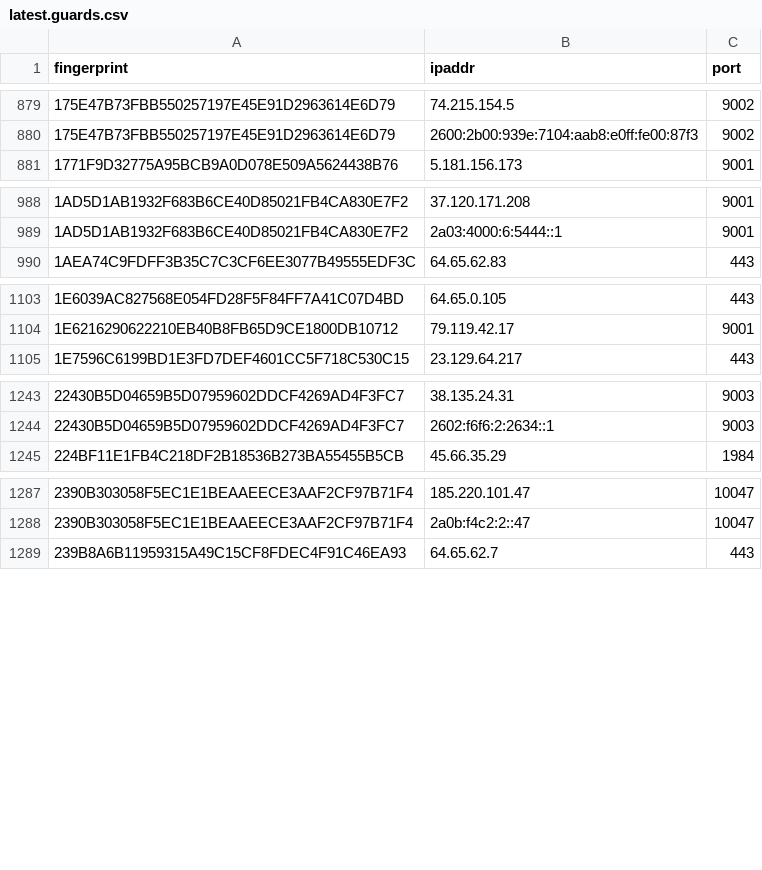
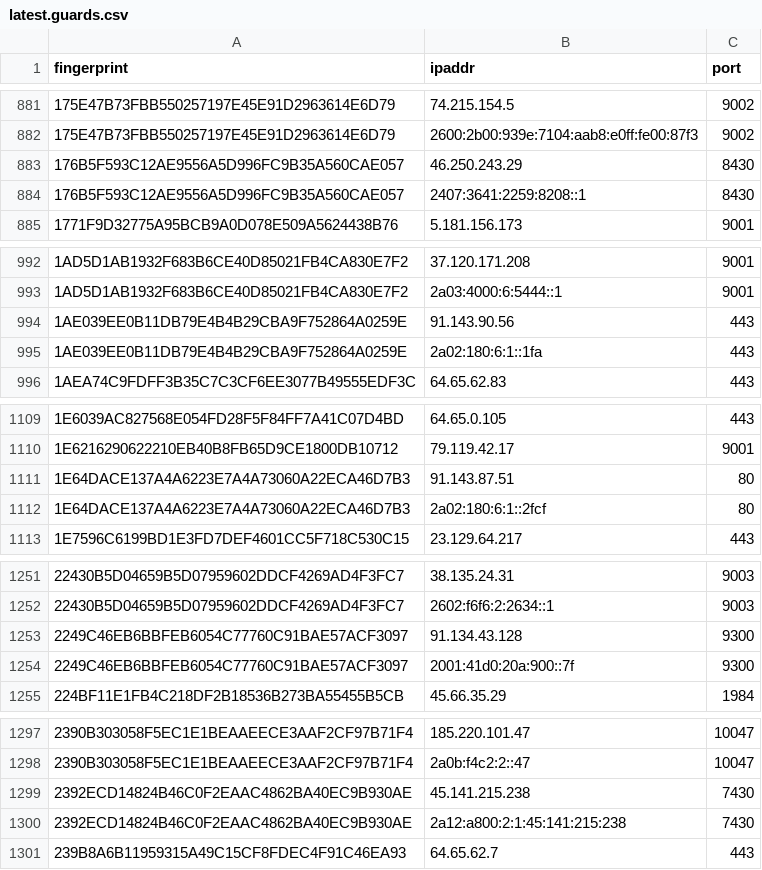
Before and after one commit to ling0x/tor-nodes, a CSV file: latest.guards.csv, drawn as a sheet; only a part is shown, gaps mark what is left out; the diff covers the shown part only; the diff names each change by its address in the sheet, - before the commit and + after, or states it on an @@ line.

```diff
--- a/latest.guards.csv
+++ b/latest.guards.csv
+row 883: 176B5F593C12AE9556A5D996FC9B35A560CAE057 | 46.250.243.29 | 8430
+row 884: 176B5F593C12AE9556A5D996FC9B35A560CAE057 | 2407:3641:2259:8208::1 | 8430
+row 994: 1AE039EE0B11DB79E4B4B29CBA9F752864A0259E | 91.143.90.56 | 443
+row 995: 1AE039EE0B11DB79E4B4B29CBA9F752864A0259E | 2a02:180:6:1::1fa | 443
+row 1111: 1E64DACE137A4A6223E7A4A73060A22ECA46D7B3 | 91.143.87.51 | 80
+row 1112: 1E64DACE137A4A6223E7A4A73060A22ECA46D7B3 | 2a02:180:6:1::2fcf | 80
+row 1253: 2249C46EB6BBFEB6054C77760C91BAE57ACF3097 | 91.134.43.128 | 9300
+row 1254: 2249C46EB6BBFEB6054C77760C91BAE57ACF3097 | 2001:41d0:20a:900::7f | 9300
+row 1299: 2392ECD14824B46C0F2EAAC4862BA40EC9B930AE | 45.141.215.238 | 7430
+row 1300: 2392ECD14824B46C0F2EAAC4862BA40EC9B930AE | 2a12:a800:2:1:45:141:215:238 | 7430
```
Also changed, not shown: 30 added rows and 18 removed rows elsewhere in this file, latest.all.csv, latest.exits.csv.
